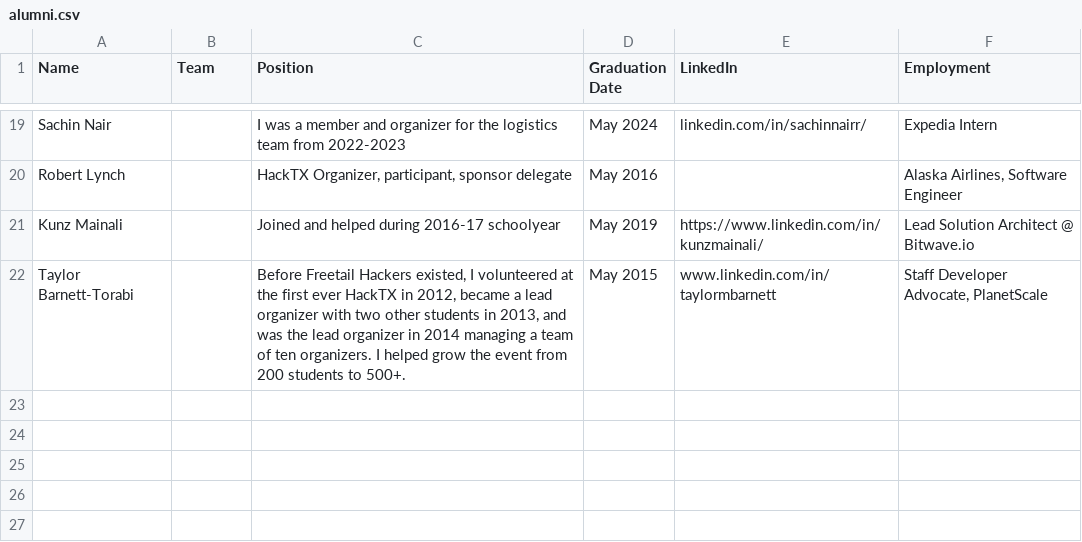
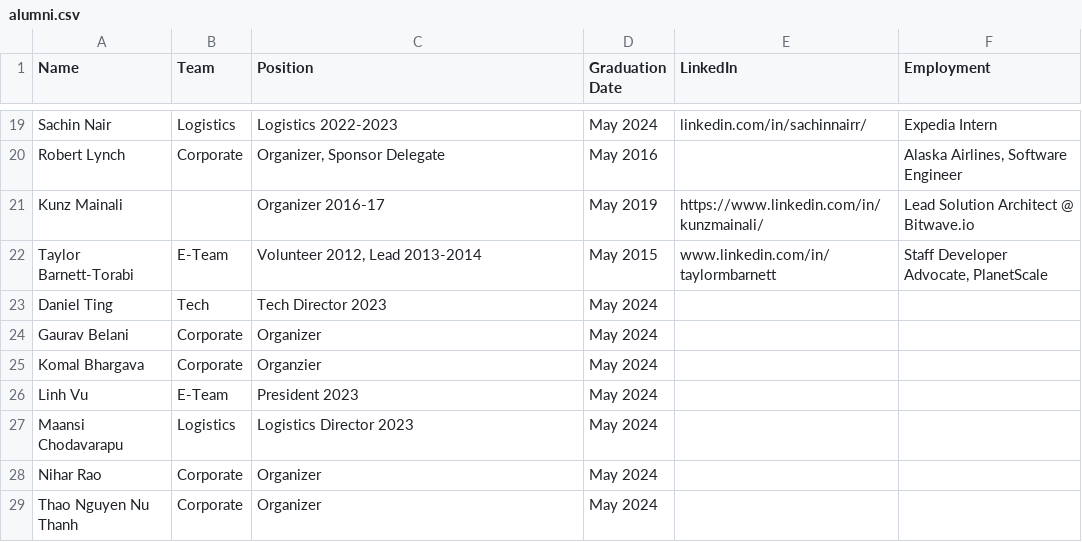
Before and after one commit to FreetailHackers/freetailhackers.com, a CSV file: alumni.csv, drawn as a sheet; only a part is shown, gaps mark what is left out; the diff covers the shown part only; the diff names each change by its address in the sheet, - before the commit and + after, or states it on an @@ line.

```diff
--- a/alumni.csv
+++ b/alumni.csv
-B19 (Team): (empty)
+B19 (Team): Logistics
-C19 (Position): I was a member and organizer for the logistics team from 2022-2023
+C19 (Position): Logistics 2022-2023
-B20 (Team): (empty)
+B20 (Team): Corporate
-C20 (Position): HackTX Organizer, participant, sponsor delegate
+C20 (Position): Organizer, Sponsor Delegate
-C21 (Position): Joined and helped during 2016-17 schoolyear
+C21 (Position): Organizer 2016-17
-B22 (Team): (empty)
+B22 (Team): E-Team
-C22 (Position): Before Freetail Hackers existed, I volunteered at the first ever HackTX in 2012, became a lead organizer with two other students in 2013, and was the lead organizer in 2014 managing a team of ten organizers. I helped grow the event from 200 students to 500+.
+C22 (Position): Volunteer 2012, Lead 2013-2014
+row 23: Daniel Ting | Tech | Tech Director 2023 | May 2024
+row 24: Gaurav Belani | Corporate | Organizer | May 2024
+row 25: Komal Bhargava | Corporate | Organzier | May 2024
+row 26: Linh Vu | E-Team | President 2023 | May 2024
+row 27: Maansi Chodavarapu | Logistics | Logistics Director 2023 | May 2024
+row 28: Nihar Rao | Corporate | Organizer | May 2024
+row 29: Thao Nguyen Nu Thanh | Corporate | Organizer | May 2024
```
Also changed, not shown: 34 edited cells elsewhere in this file, 3 other files.
